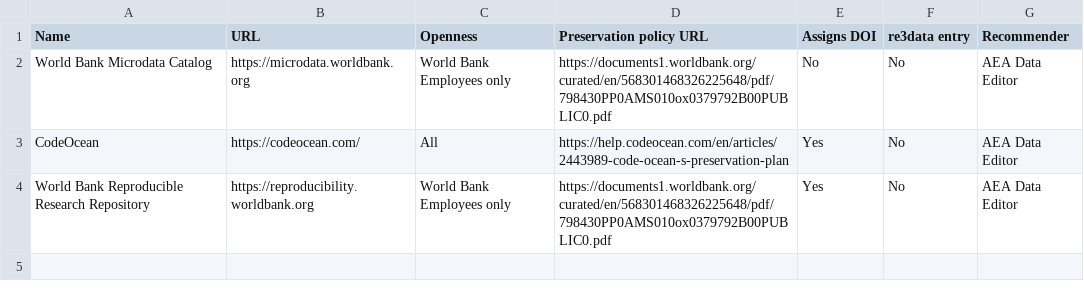
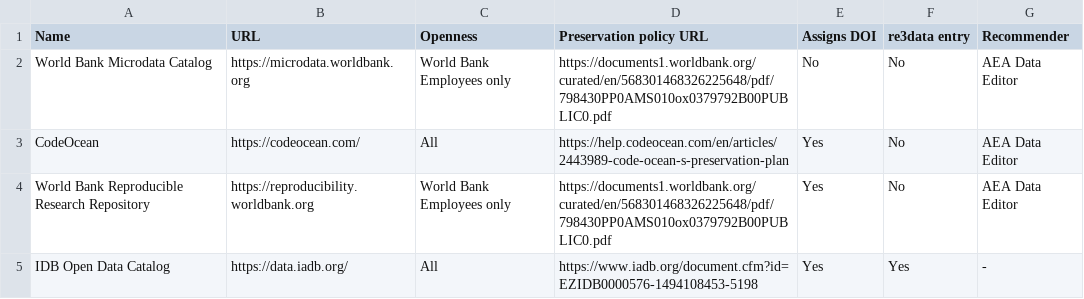
Before and after one commit to social-science-data-editors/reference, a CSV file: _data/trusted-repositories.csv, drawn as a sheet; the diff names each change by its address in the sheet, - before the commit and + after, or states it on an @@ line.

Commit message:
add idb open data catalog

```diff
--- a/_data/trusted-repositories.csv
+++ b/_data/trusted-repositories.csv
+row 5: IDB Open Data Catalog | https://data.iadb.org/ | All | https://www.iadb.org/document.cfm?id=EZIDB0000576-1494108453-5198 | Yes | Yes | -
```
